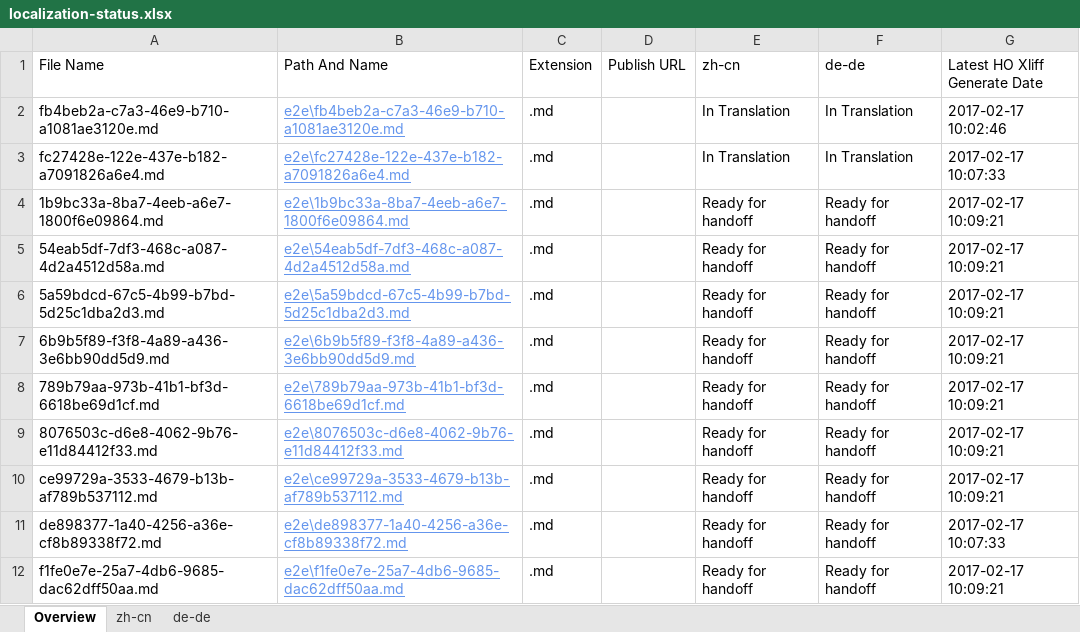
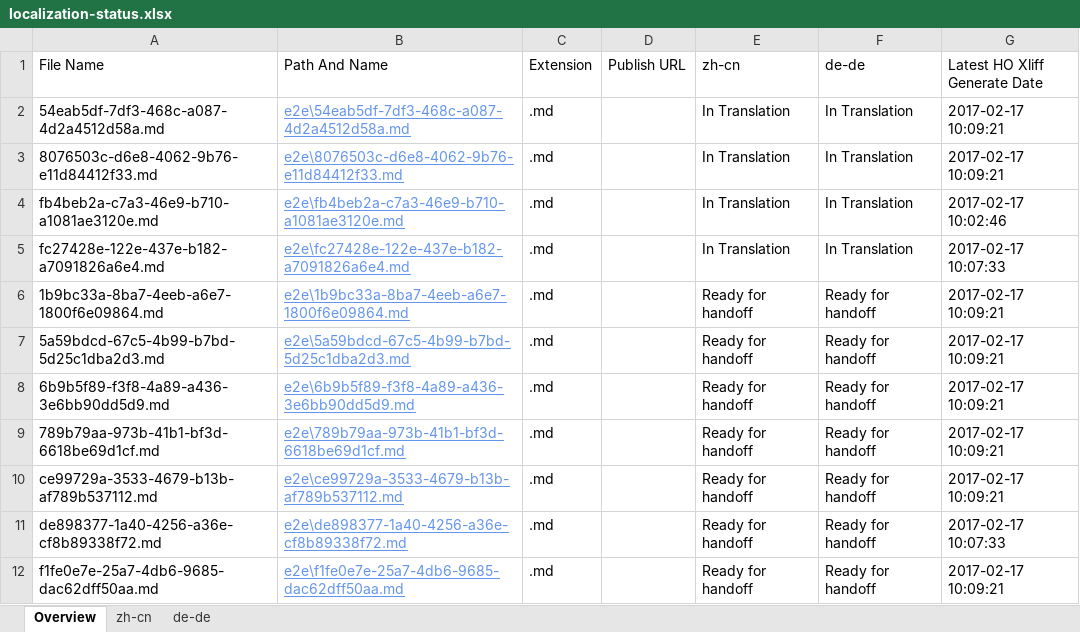
Before and after one commit to OpenLocalizationTestOrg/ol-test4-handback, an Excel workbook: ol-handback/OpenLocalizationTestOrg/ol-test0/xinjiang/localization-status.xlsx, sheet Overview, drawn as a sheet; values as stored, in another font and other column widths than the file's, no borders; table styles not drawn; removed rows and columns are numbered as before the commit, all else as after; the diff names each change by its address in the sheet, - before the commit and + after, or states it on an @@ line.

```diff
--- a/ol-handback/OpenLocalizationTestOrg/ol-test0/xinjiang/localization-status.xlsx (sheet Overview)
+++ b/ol-handback/OpenLocalizationTestOrg/ol-test0/xinjiang/localization-status.xlsx (sheet Overview)
+row 2: 54eab5df-7df3-468c-a087-4d2a4512d58a.md | e2e\54eab5df-7df3-468c-a087-4d2a4512d58a.md | .md |  | In Translation | In Translation | 2017-02-17 10:09:21
+row 3: 8076503c-d6e8-4062-9b76-e11d84412f33.md | e2e\8076503c-d6e8-4062-9b76-e11d84412f33.md | .md |  | In Translation | In Translation | 2017-02-17 10:09:21
-row 5: 54eab5df-7df3-468c-a087-4d2a4512d58a.md | e2e\54eab5df-7df3-468c-a087-4d2a4512d58a.md | .md |  | Ready for handoff | Ready for handoff | 2017-02-17 10:09:21
-row 9: 8076503c-d6e8-4062-9b76-e11d84412f33.md | e2e\8076503c-d6e8-4062-9b76-e11d84412f33.md | .md |  | Ready for handoff | Ready for handoff | 2017-02-17 10:09:21
```
Also changed, not shown: sheet zh-cn, sheet de-de.
